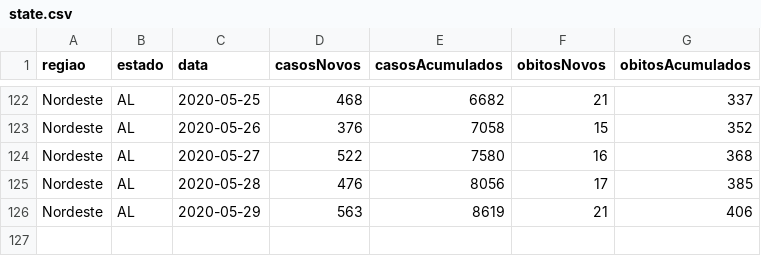
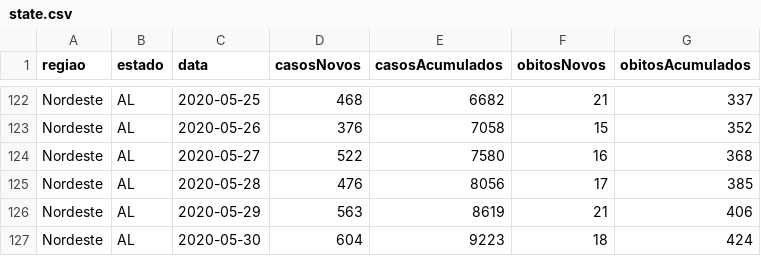
Before and after one commit to kevinwsbr/covid19-al, a CSV file: public/state.csv, drawn as a sheet; only a part is shown, gaps mark what is left out; the diff names each change by its address in the sheet, - before the commit and + after, or states it on an @@ line.

Commit message:
up d

```diff
--- a/public/state.csv
+++ b/public/state.csv
+row 127: Nordeste | AL | 2020-05-30 | 604 | 9223 | 18 | 424
```
